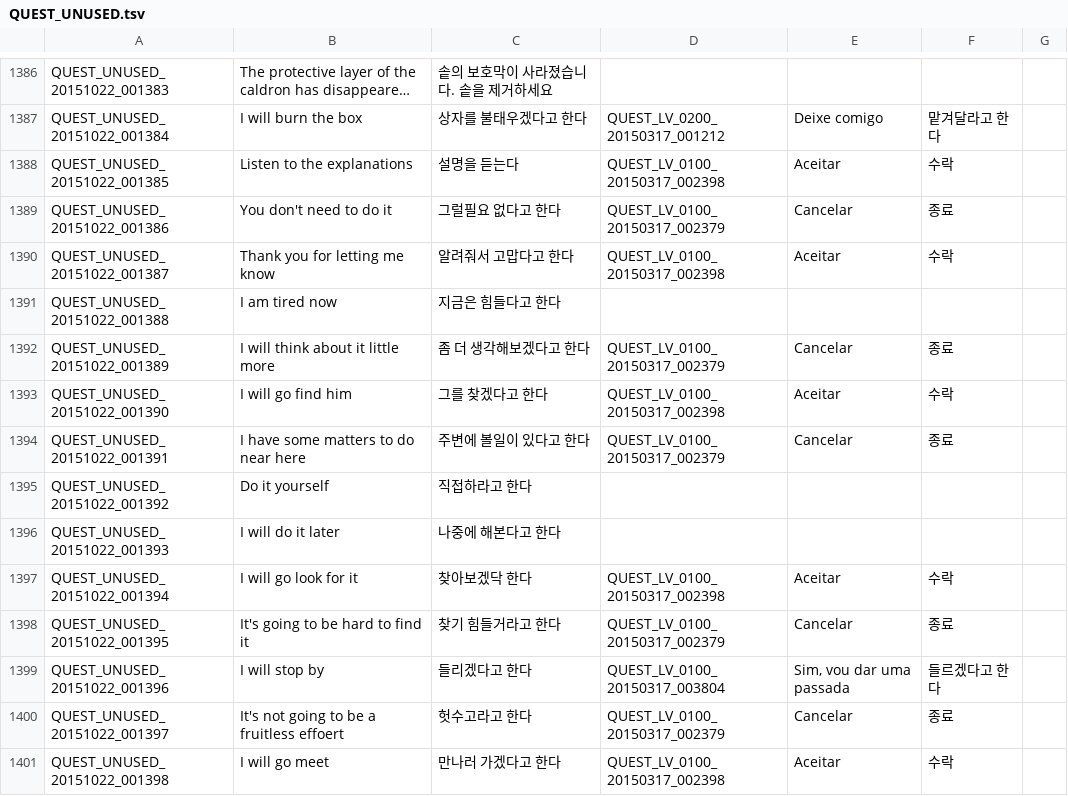
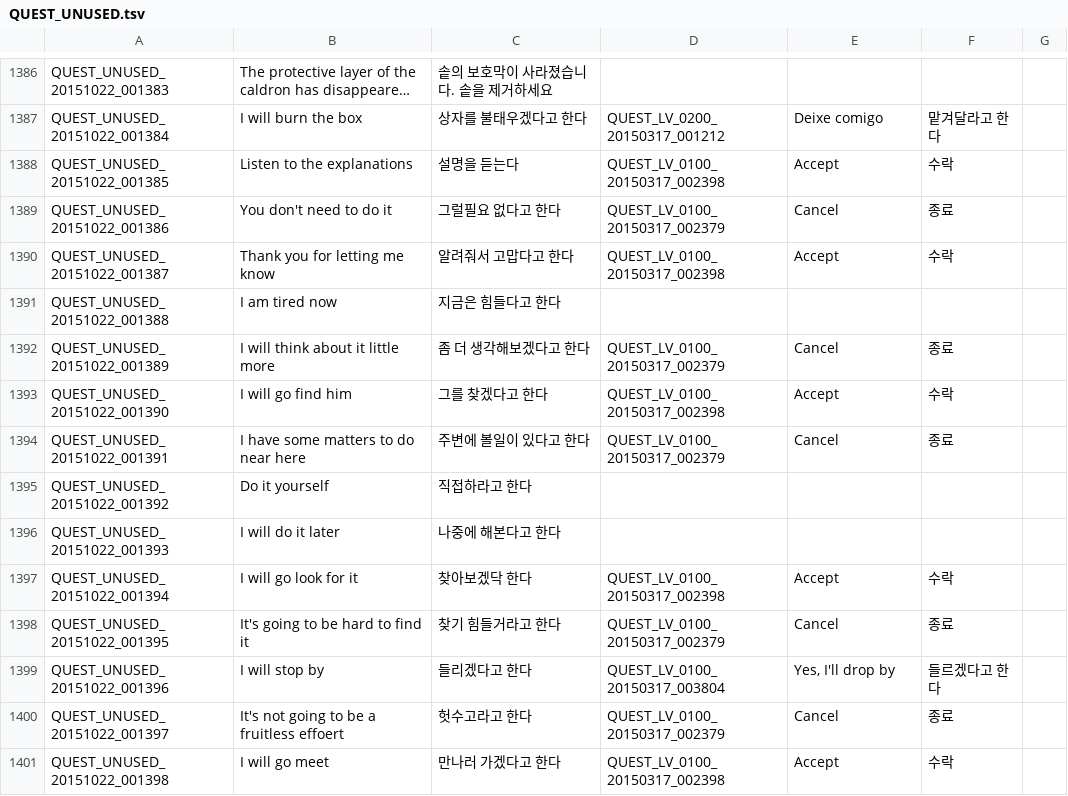
Before and after one commit to Treeofsavior/PortugueseTranslation, a TSV file: QUEST_UNUSED.tsv, drawn as a sheet; only a part is shown, gaps mark what is left out; long unchanged cells end in …; the diff covers the shown part only; the diff names each change by its address in the sheet, - before the commit and + after, or states it on an @@ line.

```diff
--- a/QUEST_UNUSED.tsv
+++ b/QUEST_UNUSED.tsv
-E1388: Aceitar
+E1388: Accept
-E1389: Cancelar
+E1389: Cancel
-E1390: Aceitar
+E1390: Accept
-E1392: Cancelar
+E1392: Cancel
-E1393: Aceitar
+E1393: Accept
-E1394: Cancelar
+E1394: Cancel
-E1397: Aceitar
+E1397: Accept
-E1398: Cancelar
+E1398: Cancel
-E1399: Sim, vou dar uma passada
+E1399: Yes, I'll drop by
-E1400: Cancelar
+E1400: Cancel
-E1401: Aceitar
+E1401: Accept
```
Also changed, not shown: 169 edited cells elsewhere in this file, INTL.tsv, QUEST_JOBSTEP.tsv, 7 other files.
